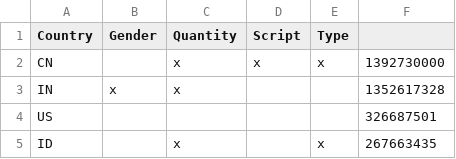
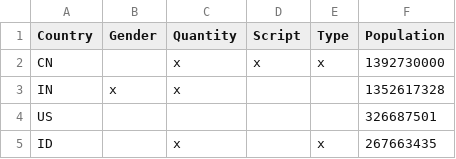
Before and after one commit to frigorific44/nametables, a CSV file: datachecks.csv, drawn as a sheet; only a part is shown.

Commit message:
fixed csv

```diff
--- a/datachecks.csv
+++ b/datachecks.csv
@@ -1,2 +1,2 @@
-Country,Gender,Quantity,Script,Type
+Country,Gender,Quantity,Script,Type,Population
 CN,,x,x,x,1392730000
```
